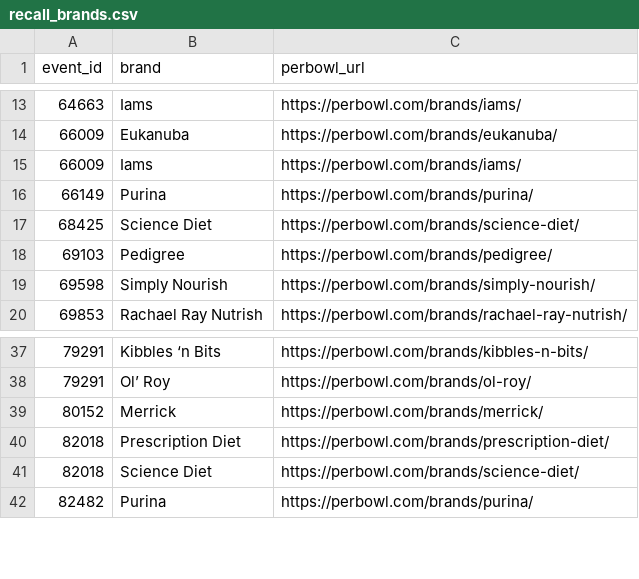
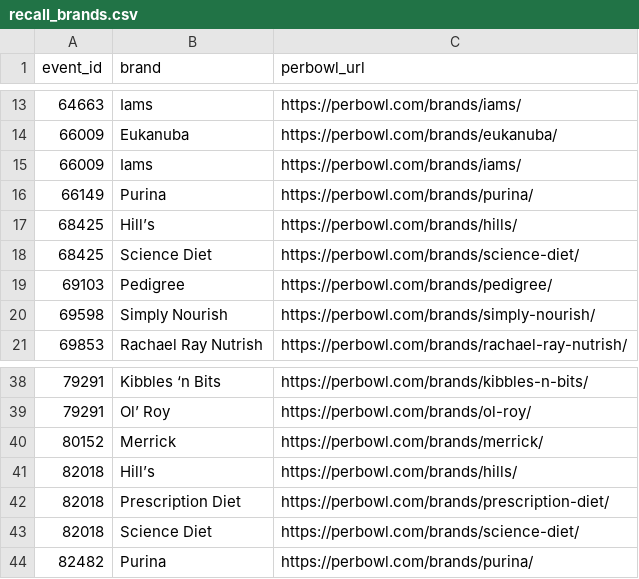
Before and after one commit to perbowl/pet-food-recalls, a CSV file: recall_brands.csv, drawn as a sheet; only a part is shown, gaps mark what is left out; the diff names each change by its address in the sheet, - before the commit and + after, or states it on an @@ line.

```diff
--- a/recall_brands.csv
+++ b/recall_brands.csv
+row 17: 68425 | Hill’s | https://perbowl.com/brands/hills/
+row 41: 82018 | Hill’s | https://perbowl.com/brands/hills/
```
Also changed, not shown: recalls.csv, 5 other files.
